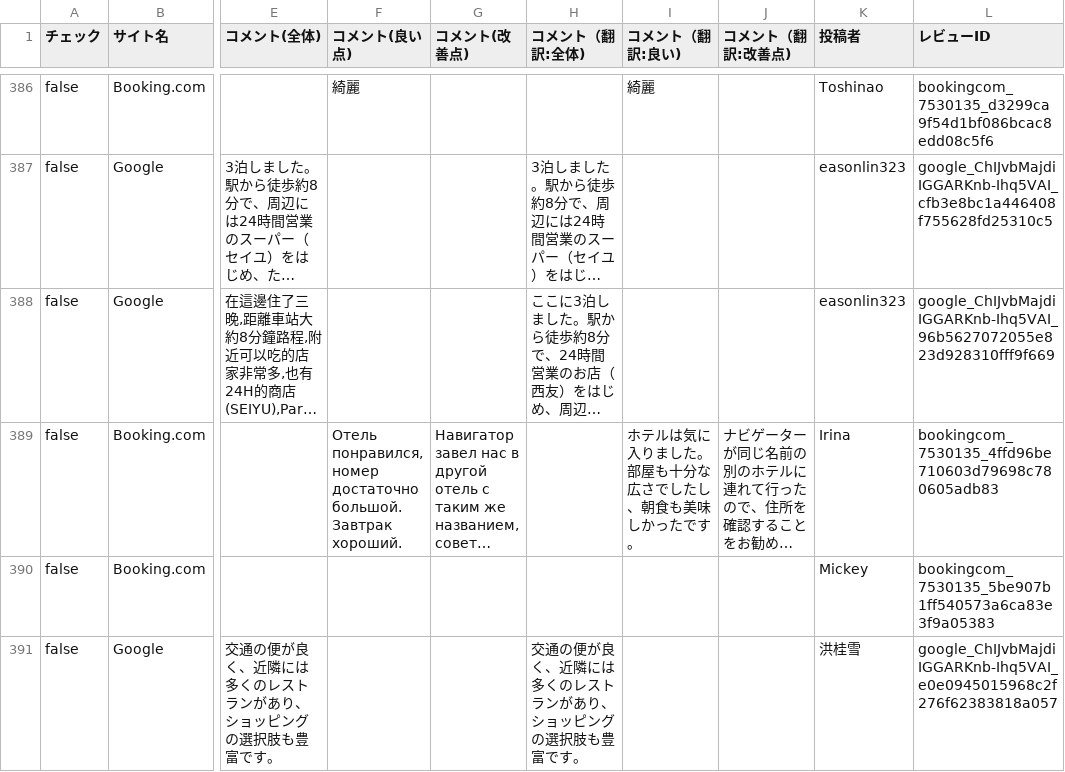
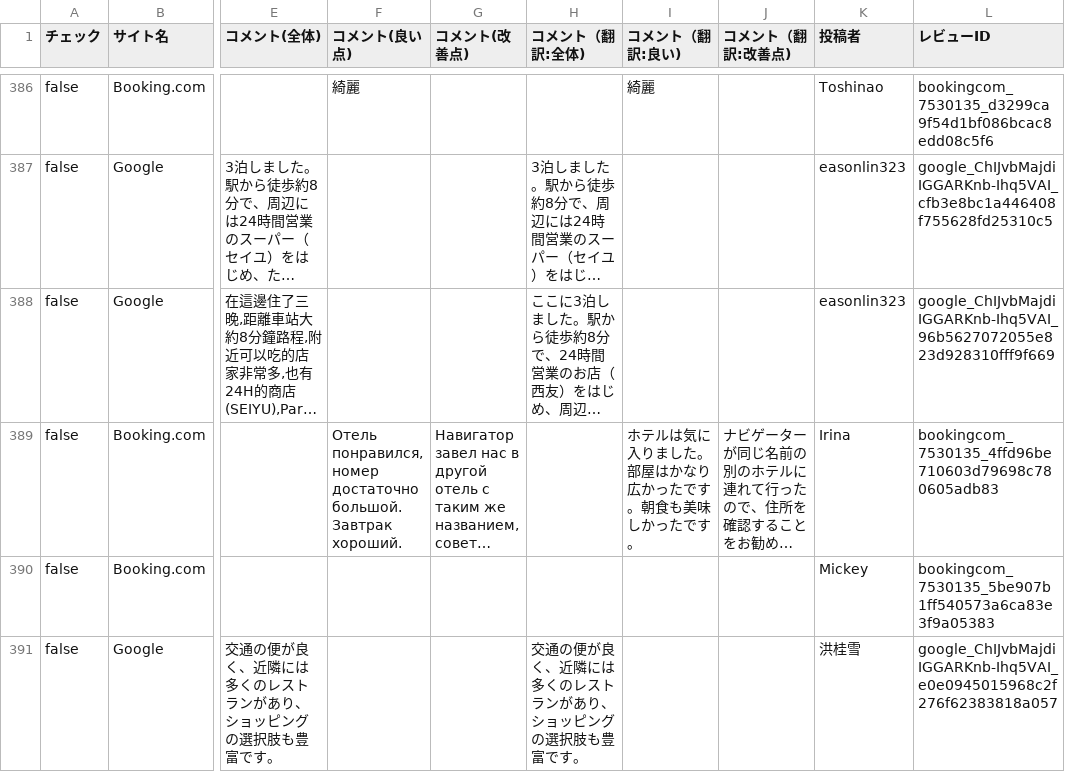
Before and after one commit to TAKAHASHIMITSUGU329/primechange-portal, a CSV file: データ/ホテル口コミデータ/keisei_kinshicho_data.csv, drawn as a sheet; only a part is shown, gaps mark what is left out; long unchanged cells end in …; the diff covers the shown part only; the diff names each change by its address in the sheet, - before the commit and + after, or states it on an @@ line.

```diff
--- a/データ/ホテル口コミデータ/keisei_kinshicho_data.csv
+++ b/データ/ホテル口コミデータ/keisei_kinshicho_data.csv
-I389 (コメント（翻訳:良い)): ホテルは気に入りました。部屋も十分な広さでしたし、朝食も美味しかったです。
+I389 (コメント（翻訳:良い)): ホテルは気に入りました。部屋はかなり広かったです。朝食も美味しかったです。
```
Also changed, not shown: 13 edited cells elsewhere in this file, データ/ホテル口コミデータ/comfort_hakata_data.csv, データ/ホテル口コミデータ/comfort_roppongi_data.csv, 41 other files.
